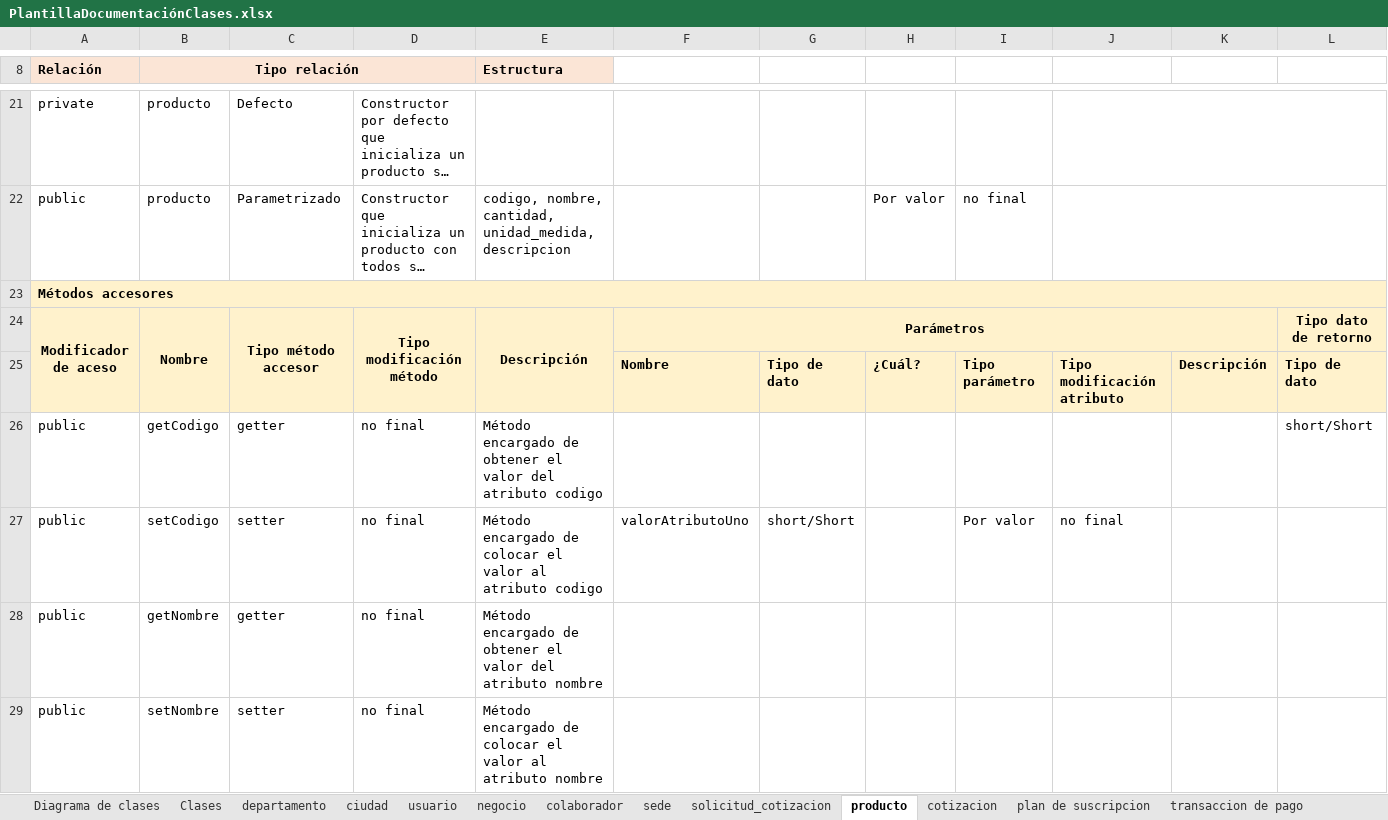
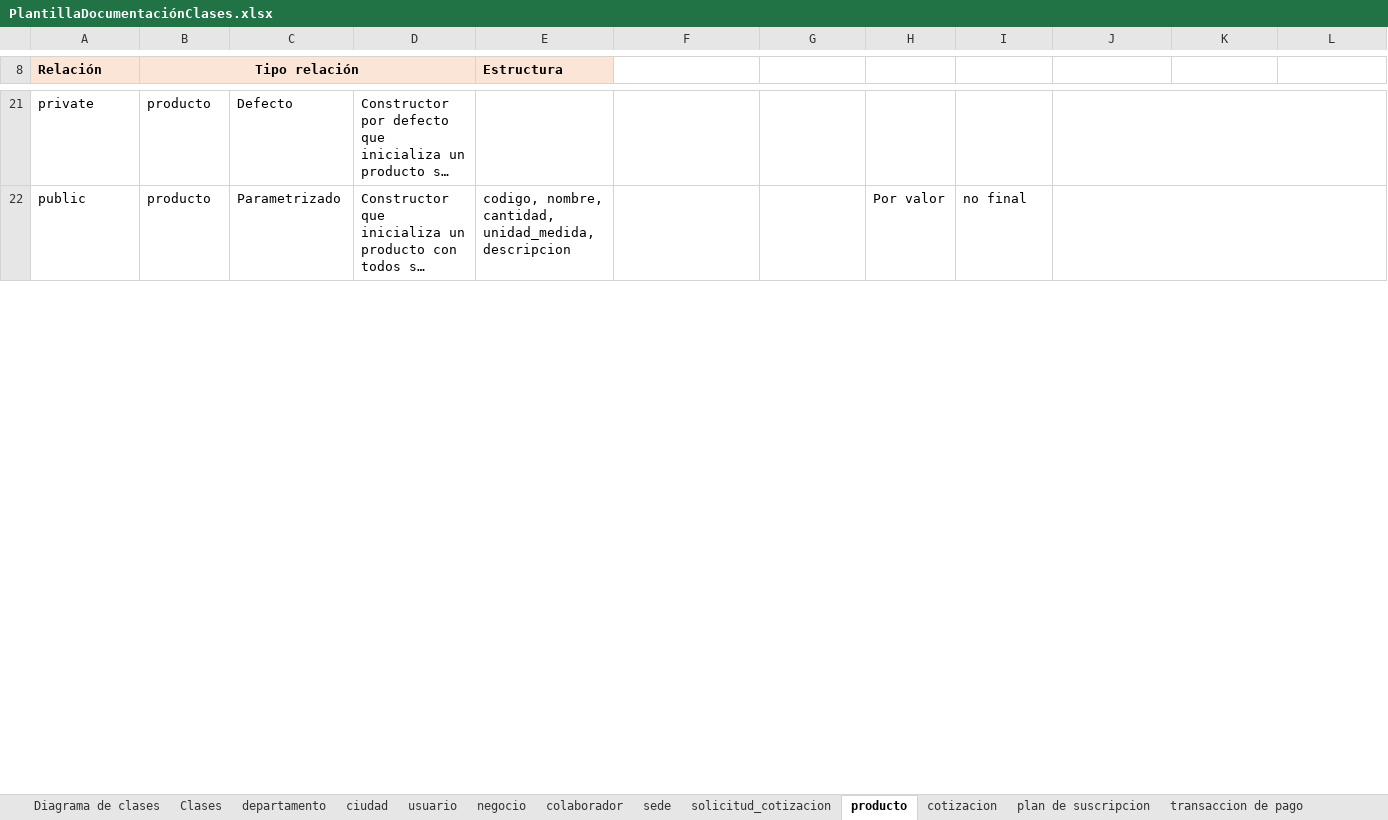
Before and after one commit to kevindev97/Cotionline-docs, an Excel workbook: Plantillas/PlantillaDocumentaciónClases.xlsx, sheet producto, drawn as a sheet; only a part is shown, gaps mark what is left out; long unchanged cells end in …; values as stored, in another font and other column widths than the file's, no borders; rows hold the shown columns only; the diff covers the shown part only; the diff names each change by its address in the sheet, - before the commit and + after, or states it on an @@ line.

```diff
--- a/Plantillas/PlantillaDocumentaciónClases.xlsx (sheet producto)
+++ b/Plantillas/PlantillaDocumentaciónClases.xlsx (sheet producto)
-row 23: Métodos accesores
-row 24: Modificador de aceso | Nombre | Tipo método accesor | Tipo modificación método | Descripción | Parámetros |  |  |  |  |  | Tipo dato de retorno
-row 25:  |  |  |  |  | Nombre | Tipo de dato | ¿Cuál? | Tipo parámetro | Tipo modificación atributo | Descripción | Tipo de dato
-row 26: public | getCodigo | getter | no final | Método encargado de obtener el valor del atributo codigo |  |  |  |  |  |  | short/Short
-row 27: public | setCodigo | setter | no final | Método encargado de colocar el valor al atributo codigo | valorAtributoUno | short/Short |  | Por valor | no final
-row 28: public | getNombre | getter | no final | Método encargado de obtener el valor del atributo nombre
-row 29: public | setNombre | setter | no final | Método encargado de colocar el valor al atributo nombre
```
Also changed, not shown: 6 removed rows elsewhere in this sheet, sheet solicitud_cotizacion, sheet usuario, sheet cotizacion, sheet notificacion, sheet plan de suscripcion, sheet transaccion de pago, 5 more sheets.
